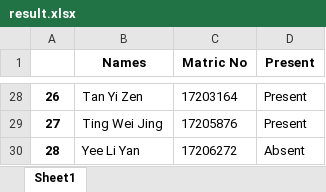
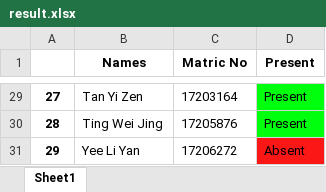
Before and after one commit to KOHSHIHUI/Face_Recognition, an Excel workbook: results/result.xlsx, sheet Sheet1, drawn as a sheet; only a part is shown, gaps mark what is left out; values as stored, in another font and other column widths than the file's, no borders; addresses are those after the commit; the diff covers the shown part only; the diff names each change by its address in the sheet, - before the commit and + after, or states it on an @@ line.

```diff
--- a/results/result.xlsx (sheet Sheet1)
+++ b/results/result.xlsx (sheet Sheet1)
@@ column A renumbered from row 3 down @@
-D29:D30 fill: none
+D29:D30 fill: #00FF0C
-D31 fill: none
+D31 fill: #FC1717
```
Also changed, not shown: 2 added rows, 1 removed row, 6 edited cells and cell formats elsewhere in this sheet, 33 other files.
